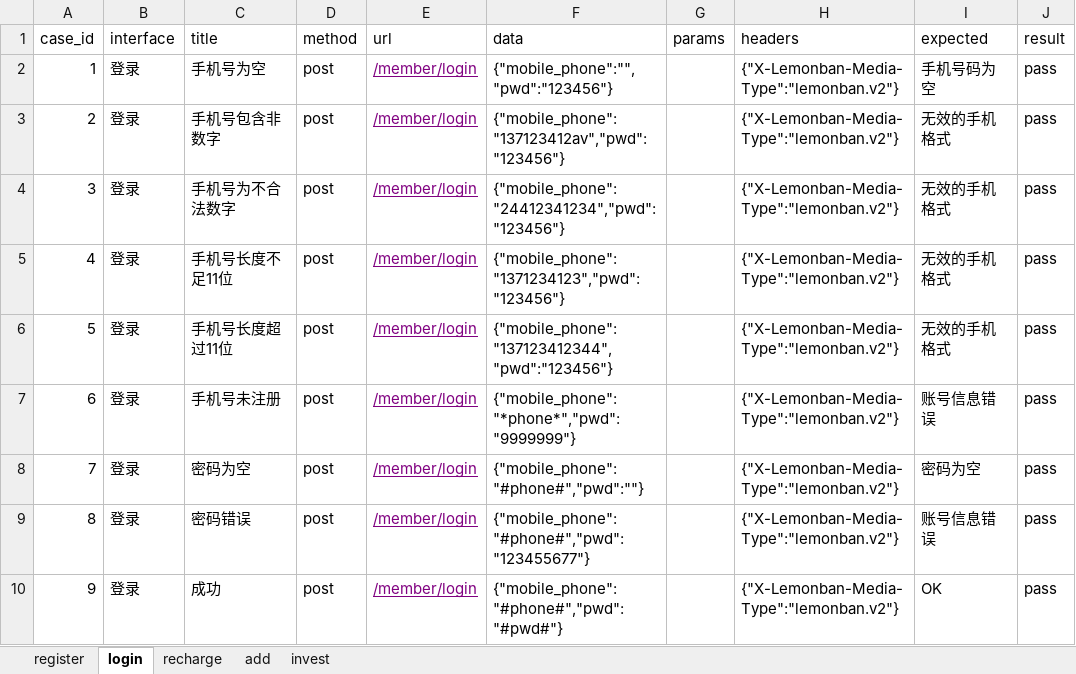
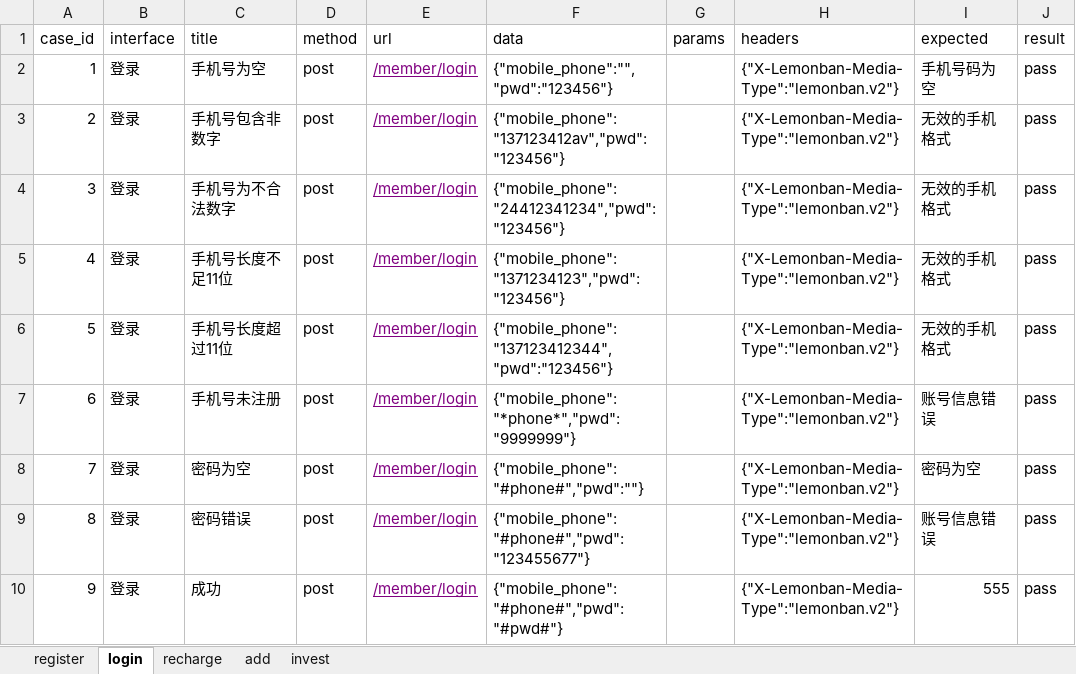
Before and after one commit to gaoyang1224/api, an Excel workbook: data/cases.xlsx, sheet login, drawn as a sheet; values as stored, in another font and other column widths than the file's, no borders; the diff names each change by its address in the sheet, - before the commit and + after, or states it on an @@ line.

```diff
--- a/data/cases.xlsx (sheet login)
+++ b/data/cases.xlsx (sheet login)
-I10 (expected): OK
+I10 (expected): 555
```
Also changed, not shown: 6 other files.
